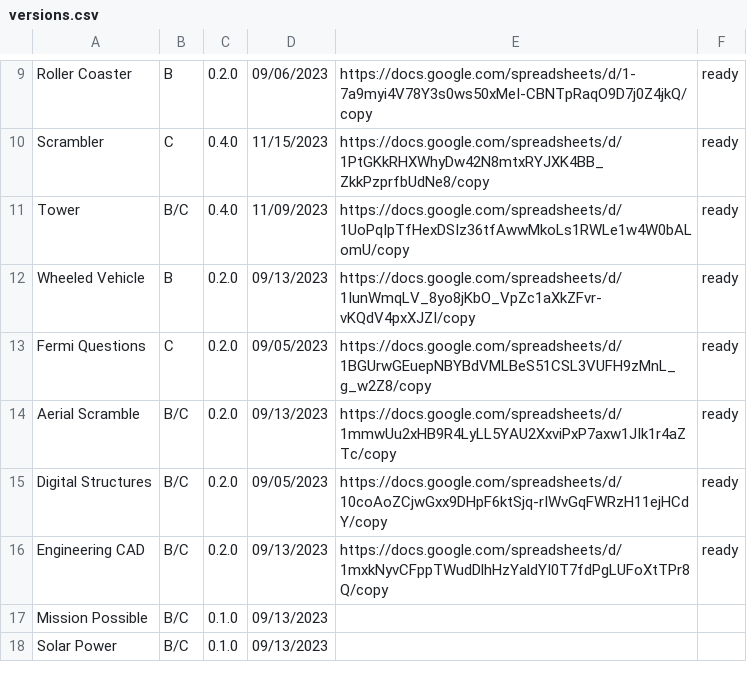
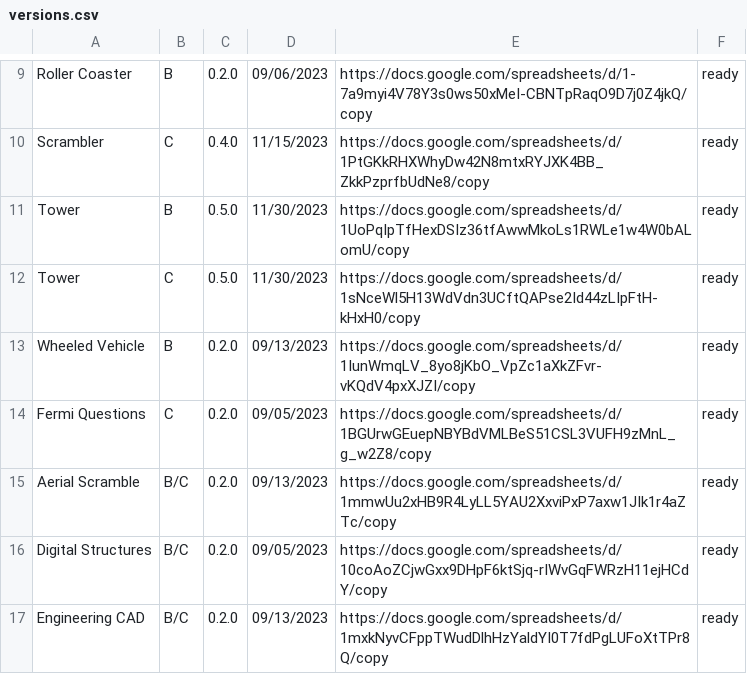
Before and after one commit to Duosmium/duosmium-event-scoresheets, a CSV file: versions.csv, drawn as a sheet; only a part is shown, gaps mark what is left out; the shorter side is filled out with more unchanged rows.

Commit message:
Update versions.csv

```diff
--- a/versions.csv
+++ b/versions.csv
@@ -10,3 +10,4 @@ Roller Coaster,B,0.2.0,09/06/2023,https://docs.google.com/spreadsheets/d/1-7a9my
 Scrambler,C,0.4.0,11/15/2023,https://docs.google.com/spreadsheets/d/1PtGKkRHXWhyDw42N8mtxRYJXK4BB_ZkkPzprfbUdNe8/copy,ready
-Tower,B/C,0.4.0,11/09/2023,https://docs.google.com/spreadsheets/d/1UoPqIpTfHexDSIz36tfAwwMkoLs1RWLe1w4W0bALomU/copy,ready
+Tower,B,0.5.0,11/30/2023,https://docs.google.com/spreadsheets/d/1UoPqIpTfHexDSIz36tfAwwMkoLs1RWLe1w4W0bALomU/copy,ready
+Tower,C,0.5.0,11/30/2023,https://docs.google.com/spreadsheets/d/1sNceWl5H13WdVdn3UCftQAPse2Id44zLIpFtH-kHxH0/copy,ready
 Wheeled Vehicle,B,0.2.0,09/13/2023,https://docs.google.com/spreadsheets/d/1IunWmqLV_8yo8jKbO_VpZc1aXkZFvr-vKQdV4pxXJZI/copy,ready
```
